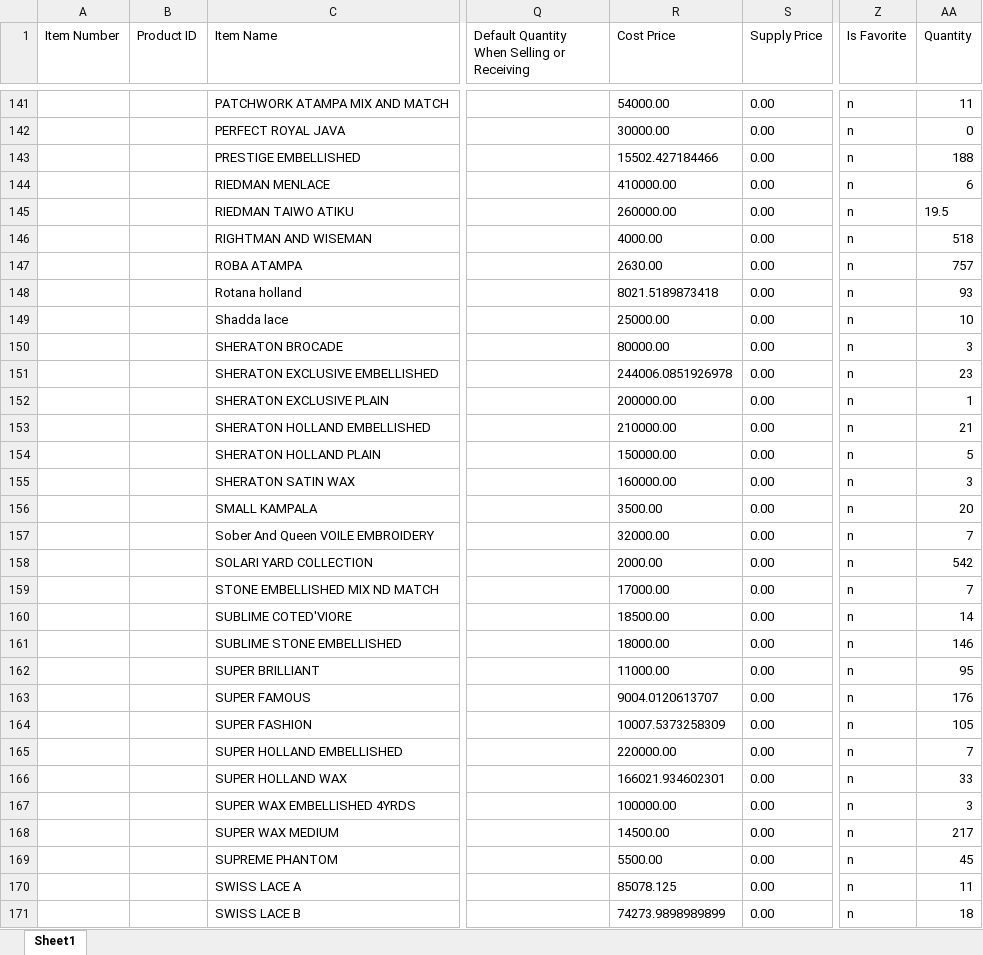
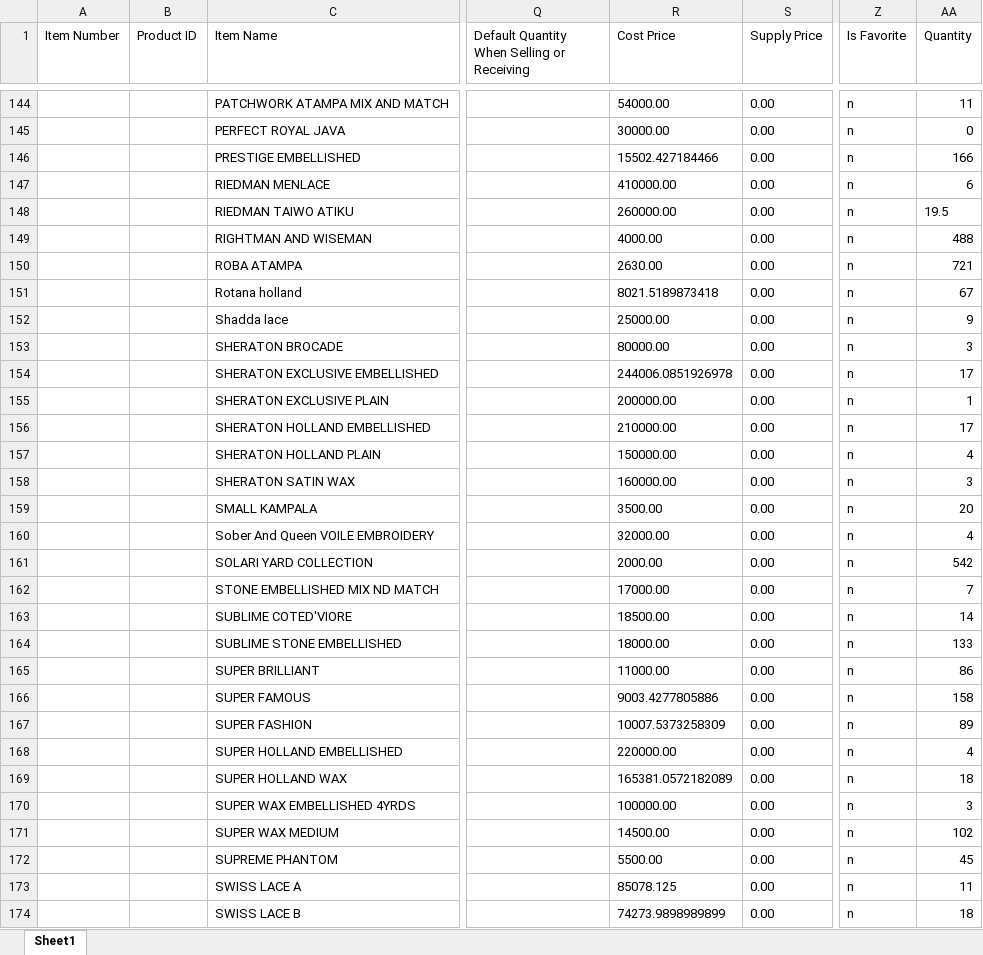
Before and after one commit to Jaffargee/Pos4africa_Data_Analysis, an Excel workbook: Excels/Items.xlsx, sheet Sheet1, drawn as a sheet; only a part is shown, gaps mark what is left out; values as stored, in another font and other column widths than the file's, no borders; addresses are those after the commit; the diff covers the shown part only; the diff names each change by its address in the sheet, - before the commit and + after, or states it on an @@ line.

```diff
--- a/Excels/Items.xlsx (sheet Sheet1)
+++ b/Excels/Items.xlsx (sheet Sheet1)
-AA146 (Quantity): 188
+AA146 (Quantity): 166
-AA149 (Quantity): 518
+AA149 (Quantity): 488
-AA150 (Quantity): 757
+AA150 (Quantity): 721
-AA151 (Quantity): 93
+AA151 (Quantity): 67
-AA152 (Quantity): 10
+AA152 (Quantity): 9
-AA154 (Quantity): 23
+AA154 (Quantity): 17
-AA156 (Quantity): 21
+AA156 (Quantity): 17
-AA157 (Quantity): 5
+AA157 (Quantity): 4
-AA160 (Quantity): 7
+AA160 (Quantity): 4
-AA164 (Quantity): 146
+AA164 (Quantity): 133
-AA165 (Quantity): 95
+AA165 (Quantity): 86
-R166 (Cost Price): 9004.0120613707
+R166 (Cost Price): 9003.4277805886
-AA166 (Quantity): 176
+AA166 (Quantity): 158
-AA167 (Quantity): 105
+AA167 (Quantity): 89
-AA168 (Quantity): 7
+AA168 (Quantity): 4
-R169 (Cost Price): 166021.934602301
+R169 (Cost Price): 165381.0572182089
-AA169 (Quantity): 33
+AA169 (Quantity): 18
-AA171 (Quantity): 217
+AA171 (Quantity): 102
```
Also changed, not shown: 4 added rows and 93 edited cells elsewhere in this sheet, Excels/Customers.xlsx, 34 other files.
